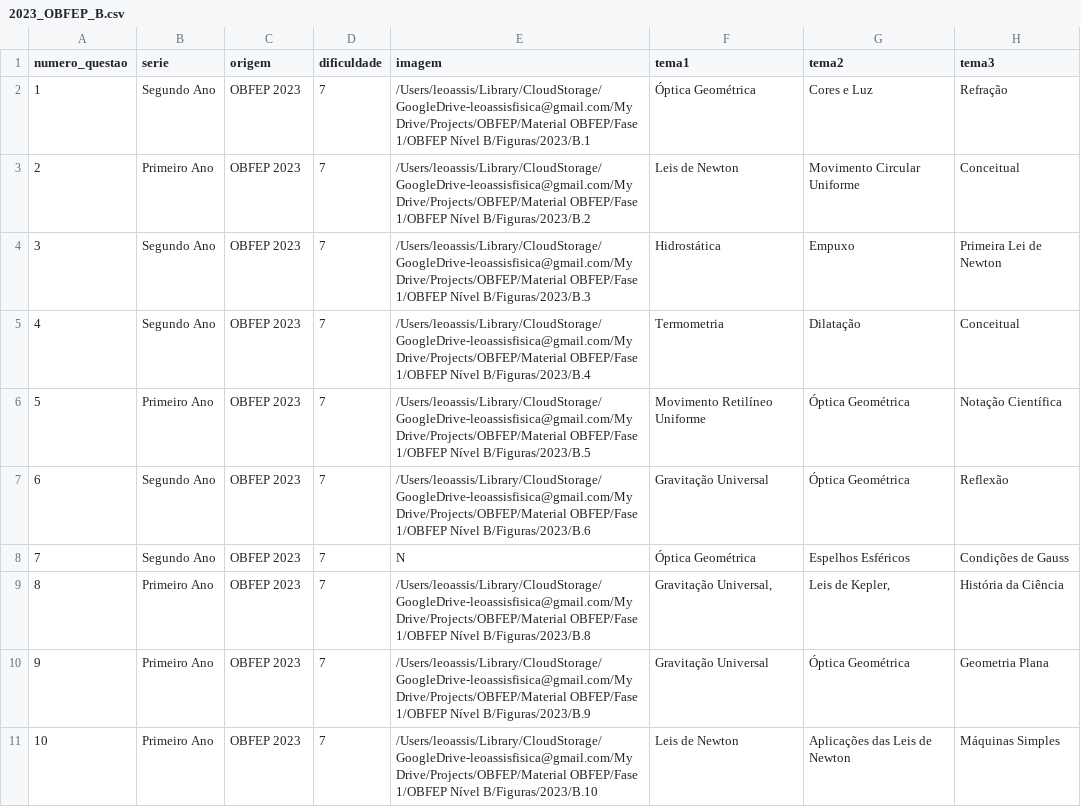
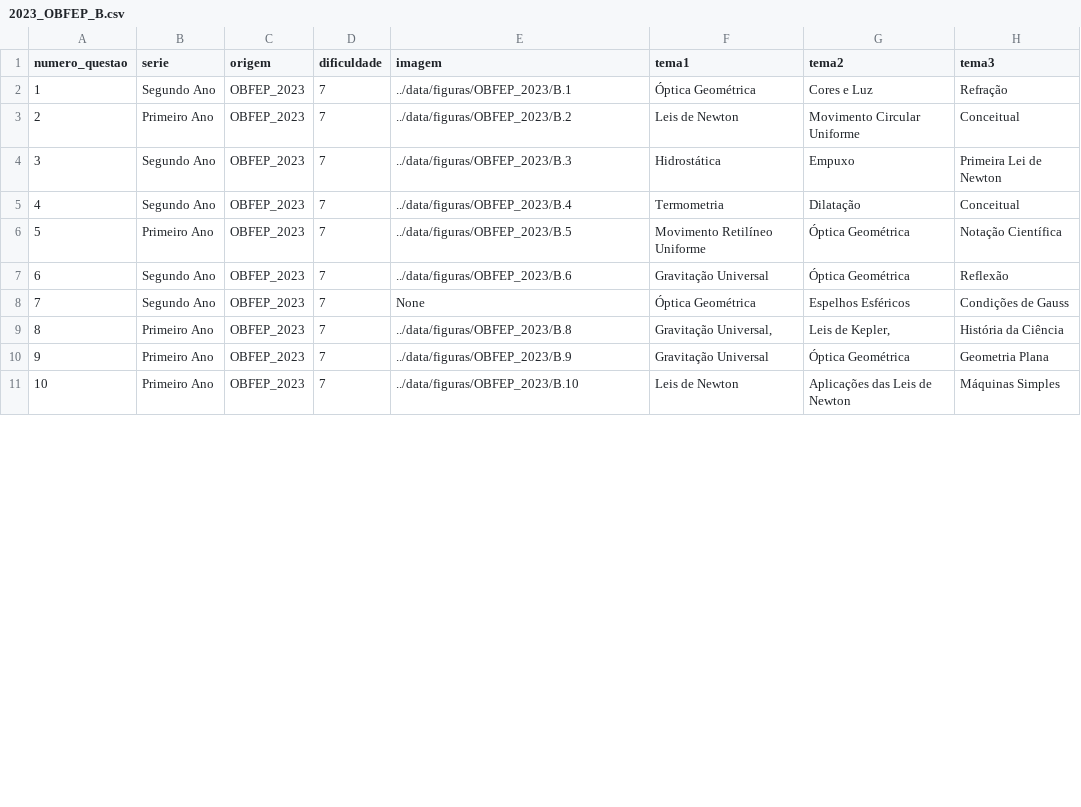
Before and after one commit to Leo-am/bancoquestoes, a CSV file: data/processed/2023_OBFEP_B.csv, drawn as a sheet; only a part is shown; the diff covers the shown part only.

```diff
--- a/data/processed/2023_OBFEP_B.csv
+++ b/data/processed/2023_OBFEP_B.csv
@@ -1,11 +1,11 @@
 numero_questao,serie,origem,dificuldade,imagem,tema1,tema2,tema3
-1,Segundo Ano,OBFEP 2023,7,/Users/leoassis/Library/CloudStorage/GoogleDrive-leoassisfisica@gmail.com/My Drive/Projects/OBFEP/Material OBFEP/Fase 1/OBFEP Nível B/Figuras/2023/B.1,Óptica Geométrica ,Cores e Luz,Refração
-2,Primeiro Ano,OBFEP 2023,7,/Users/leoassis/Library/CloudStorage/GoogleDrive-leoassisfisica@gmail.com/My Drive/Projects/OBFEP/Material OBFEP/Fase 1/OBFEP Nível B/Figuras/2023/B.2,Leis de Newton,Movimento Circular Uniforme,Conceitual
-3,Segundo Ano,OBFEP 2023,7,/Users/leoassis/Library/CloudStorage/GoogleDrive-leoassisfisica@gmail.com/My Drive/Projects/OBFEP/Material OBFEP/Fase 1/OBFEP Nível B/Figuras/2023/B.3,Hidrostática,Empuxo,Primeira Lei de Newton
-4,Segundo Ano,OBFEP 2023,7,/Users/leoassis/Library/CloudStorage/GoogleDrive-leoassisfisica@gmail.com/My Drive/Projects/OBFEP/Material OBFEP/Fase 1/OBFEP Nível B/Figuras/2023/B.4,Termometria,Dilatação,Conceitual
-5,Primeiro Ano,OBFEP 2023,7,/Users/leoassis/Library/CloudStorage/GoogleDrive-leoassisfisica@gmail.com/My Drive/Projects/OBFEP/Material OBFEP/Fase 1/OBFEP Nível B/Figuras/2023/B.5,Movimento Retilíneo Uniforme,Óptica Geométrica,Notação Científica
-6,Segundo Ano,OBFEP 2023,7,/Users/leoassis/Library/CloudStorage/GoogleDrive-leoassisfisica@gmail.com/My Drive/Projects/OBFEP/Material OBFEP/Fase 1/OBFEP Nível B/Figuras/2023/B.6,Gravitação Universal,Óptica Geométrica,Reflexão
-7,Segundo Ano,OBFEP 2023,7,N,Óptica Geométrica,Espelhos Esféricos ,Condições de Gauss
-8,Primeiro Ano,OBFEP 2023,7,/Users/leoassis/Library/CloudStorage/GoogleDrive-leoassisfisica@gmail.com/My Drive/Projects/OBFEP/Material OBFEP/Fase 1/OBFEP Nível B/Figuras/2023/B.8,"Gravitação Universal,","Leis de Kepler,",História da Ciência
-9,Primeiro Ano,OBFEP 2023,7,/Users/leoassis/Library/CloudStorage/GoogleDrive-leoassisfisica@gmail.com/My Drive/Projects/OBFEP/Material OBFEP/Fase 1/OBFEP Nível B/Figuras/2023/B.9,Gravitação Universal,Óptica Geométrica,Geometria Plana
-10,Primeiro Ano,OBFEP 2023,7,/Users/leoassis/Library/CloudStorage/GoogleDrive-leoassisfisica@gmail.com/My Drive/Projects/OBFEP/Material OBFEP/Fase 1/OBFEP Nível B/Figuras/2023/B.10,Leis de Newton,Aplicações das Leis de Newton,Máquinas Simples
+1,Segundo Ano,OBFEP_2023,7,../data/figuras/OBFEP_2023/B.1,Óptica Geométrica ,Cores e Luz,Refração
+2,Primeiro Ano,OBFEP_2023,7,../data/figuras/OBFEP_2023/B.2,Leis de Newton,Movimento Circular Uniforme,Conceitual
+3,Segundo Ano,OBFEP_2023,7,../data/figuras/OBFEP_2023/B.3,Hidrostática,Empuxo,Primeira Lei de Newton
+4,Segundo Ano,OBFEP_2023,7,../data/figuras/OBFEP_2023/B.4,Termometria,Dilatação,Conceitual
+5,Primeiro Ano,OBFEP_2023,7,../data/figuras/OBFEP_2023/B.5,Movimento Retilíneo Uniforme,Óptica Geométrica,Notação Científica
+6,Segundo Ano,OBFEP_2023,7,../data/figuras/OBFEP_2023/B.6,Gravitação Universal,Óptica Geométrica,Reflexão
+7,Segundo Ano,OBFEP_2023,7,None,Óptica Geométrica,Espelhos Esféricos ,Condições de Gauss
+8,Primeiro Ano,OBFEP_2023,7,../data/figuras/OBFEP_2023/B.8,"Gravitação Universal,","Leis de Kepler,",História da Ciência
+9,Primeiro Ano,OBFEP_2023,7,../data/figuras/OBFEP_2023/B.9,Gravitação Universal,Óptica Geométrica,Geometria Plana
+10,Primeiro Ano,OBFEP_2023,7,../data/figuras/OBFEP_2023/B.10,Leis de Newton,Aplicações das Leis de Newton,Máquinas Simples
```
Also changed, not shown: 20 edited cells elsewhere in this file, data/processed/2021_OBFEP_B.csv, data/processed/2025_OBFEP_B.csv, 3 other files.
